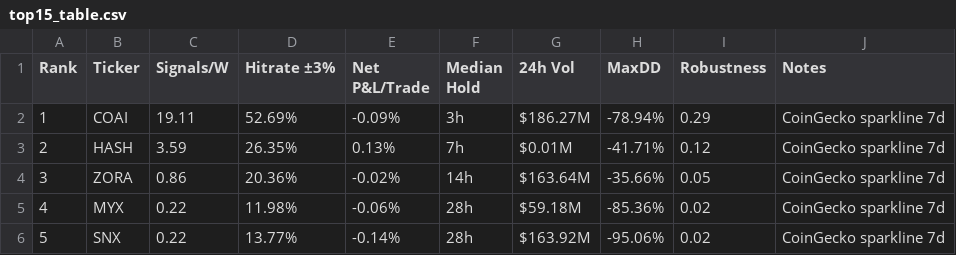
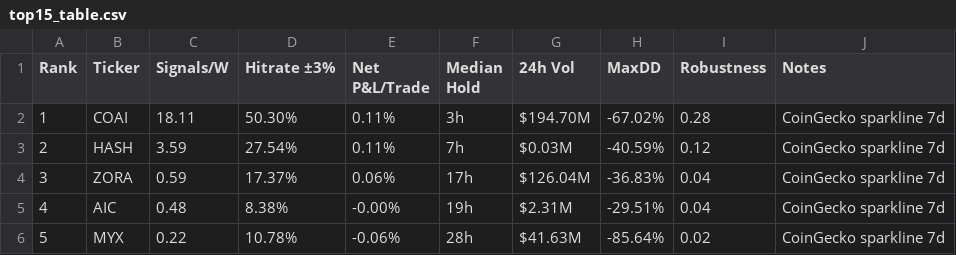
Before and after one commit to Philshirt18/TR, a CSV file: outputs/top15_table.csv, drawn as a sheet; only a part is shown; the diff covers the shown part only.

```diff
--- a/outputs/top15_table.csv
+++ b/outputs/top15_table.csv
@@ -1,6 +1,6 @@
 Rank,Ticker,Signals/W,Hitrate ±3%,Net P&L/Trade,Median Hold,24h Vol,MaxDD,Robustness,Notes
-1,COAI,19.11,52.69%,-0.09%,3h,$186.27M,-78.94%,0.29,CoinGecko sparkline 7d
-2,HASH,3.59,26.35%,0.13%,7h,$0.01M,-41.71%,0.12,CoinGecko sparkline 7d
-3,ZORA,0.86,20.36%,-0.02%,14h,$163.64M,-35.66%,0.05,CoinGecko sparkline 7d
-4,MYX,0.22,11.98%,-0.06%,28h,$59.18M,-85.36%,0.02,CoinGecko sparkline 7d
-5,SNX,0.22,13.77%,-0.14%,28h,$163.92M,-95.06%,0.02,CoinGecko sparkline 7d
+1,COAI,18.11,50.30%,0.11%,3h,$194.70M,-67.02%,0.28,CoinGecko sparkline 7d
+2,HASH,3.59,27.54%,0.11%,7h,$0.03M,-40.59%,0.12,CoinGecko sparkline 7d
+3,ZORA,0.59,17.37%,0.06%,17h,$126.04M,-36.83%,0.04,CoinGecko sparkline 7d
+4,AIC,0.48,8.38%,-0.00%,19h,$2.31M,-29.51%,0.04,CoinGecko sparkline 7d
+5,MYX,0.22,10.78%,-0.06%,28h,$41.63M,-85.64%,0.02,CoinGecko sparkline 7d
```
Also changed, not shown: 58 edited cells elsewhere in this file, 1 other file.
